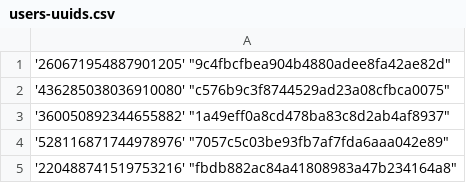
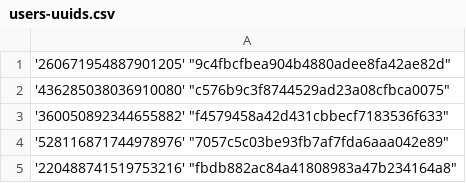
Before and after one commit to Heroes-United/patreonlist, a CSV file: users-uuids.csv, drawn as a sheet.

```diff
--- a/users-uuids.csv
+++ b/users-uuids.csv
@@ -2,3 +2,3 @@
 '436285038036910080' "c576b9c3f8744529ad23a08cfbca0075"
-'360050892344655882' "1a49eff0a8cd478ba83c8d2ab4af8937"
+'360050892344655882' "f4579458a42d431cbbecf7183536f633"
 '528116871744978976' "7057c5c03be93fb7af7fda6aaa042e89"
```
Also changed, not shown: users.csv.
